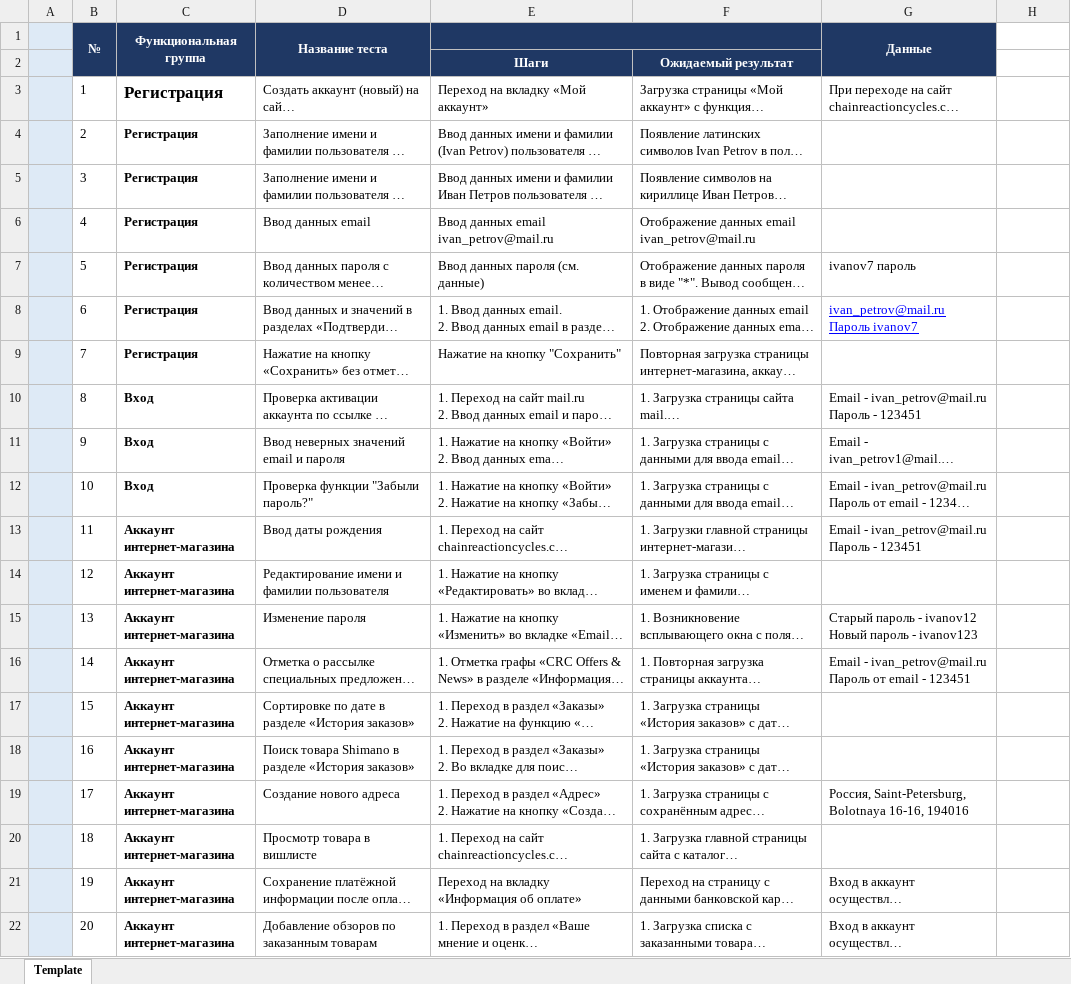
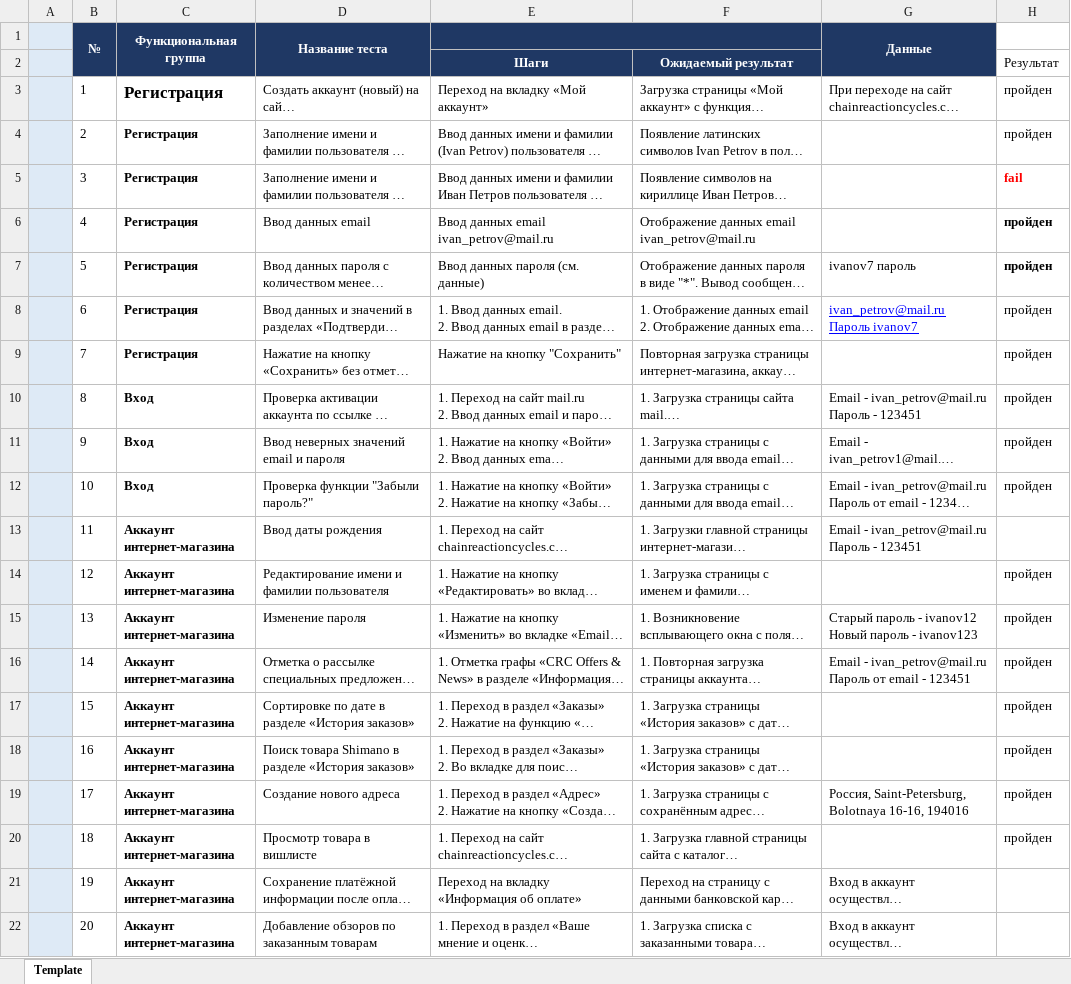
Before and after one commit to Sergey-Okunevich/MyFirst_Repo, an Excel workbook: Тест кейс_Окуневич_СА.xlsx, sheet Template, drawn as a sheet; only a part is shown; long unchanged cells end in …; values as stored, in another font and other column widths than the file's, no borders; the diff names each change by its address in the sheet, - before the commit and + after, or states it on an @@ line.

Commit message:
Тестирование 11.02.2020
Прошёл тесты с 1 по 20 включительно.  19 пройдено, 1 не прошёл.

```diff
--- a/Тест кейс_Окуневич_СА.xlsx (sheet Template)
+++ b/Тест кейс_Окуневич_СА.xlsx (sheet Template)
-H2: (empty)
+H2: Результат
-H3:H4: (empty)
+H3:H4: пройден
-H5: (empty)
+H5: fail
-H6:H12: (empty)
+H6:H12: пройден
-H14:H20: (empty)
+H14:H20: пройден
```
